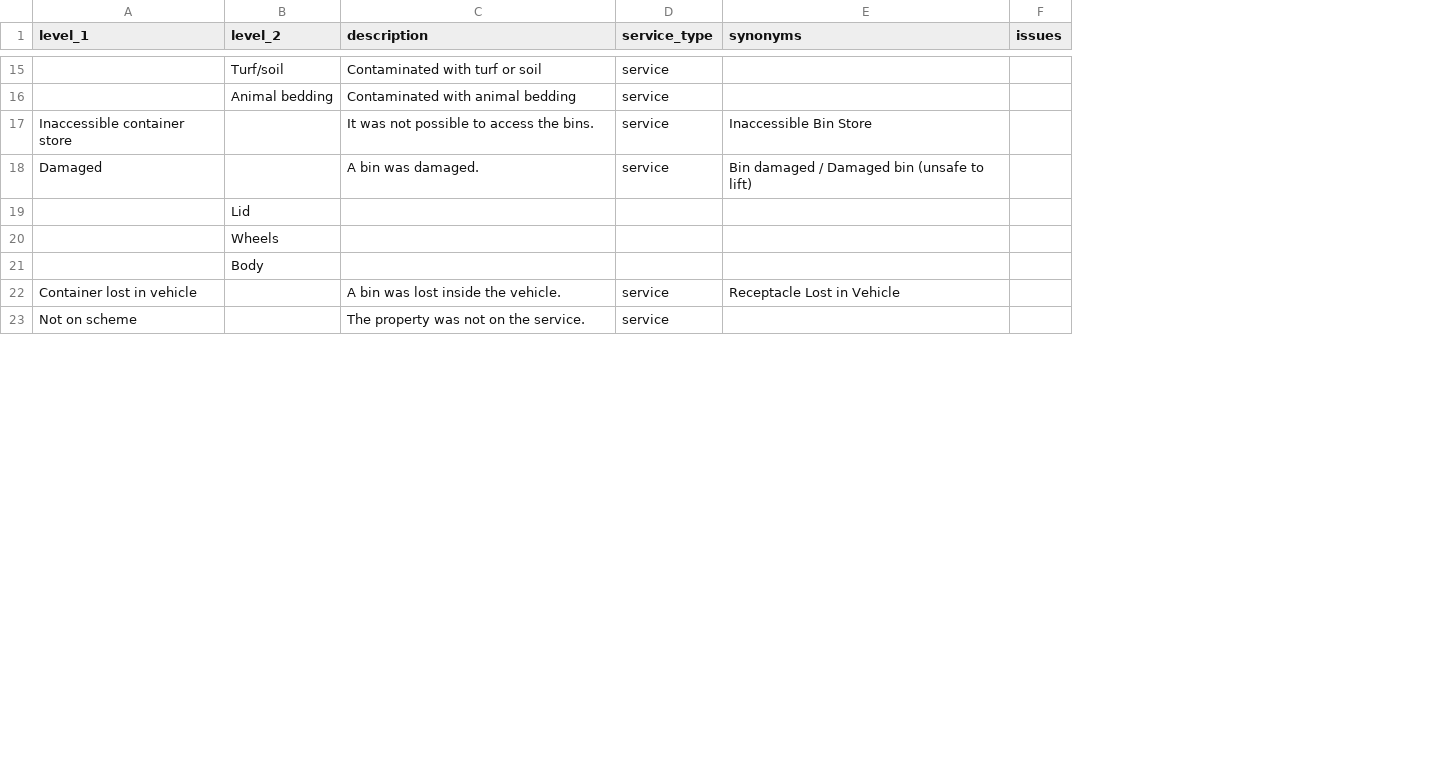
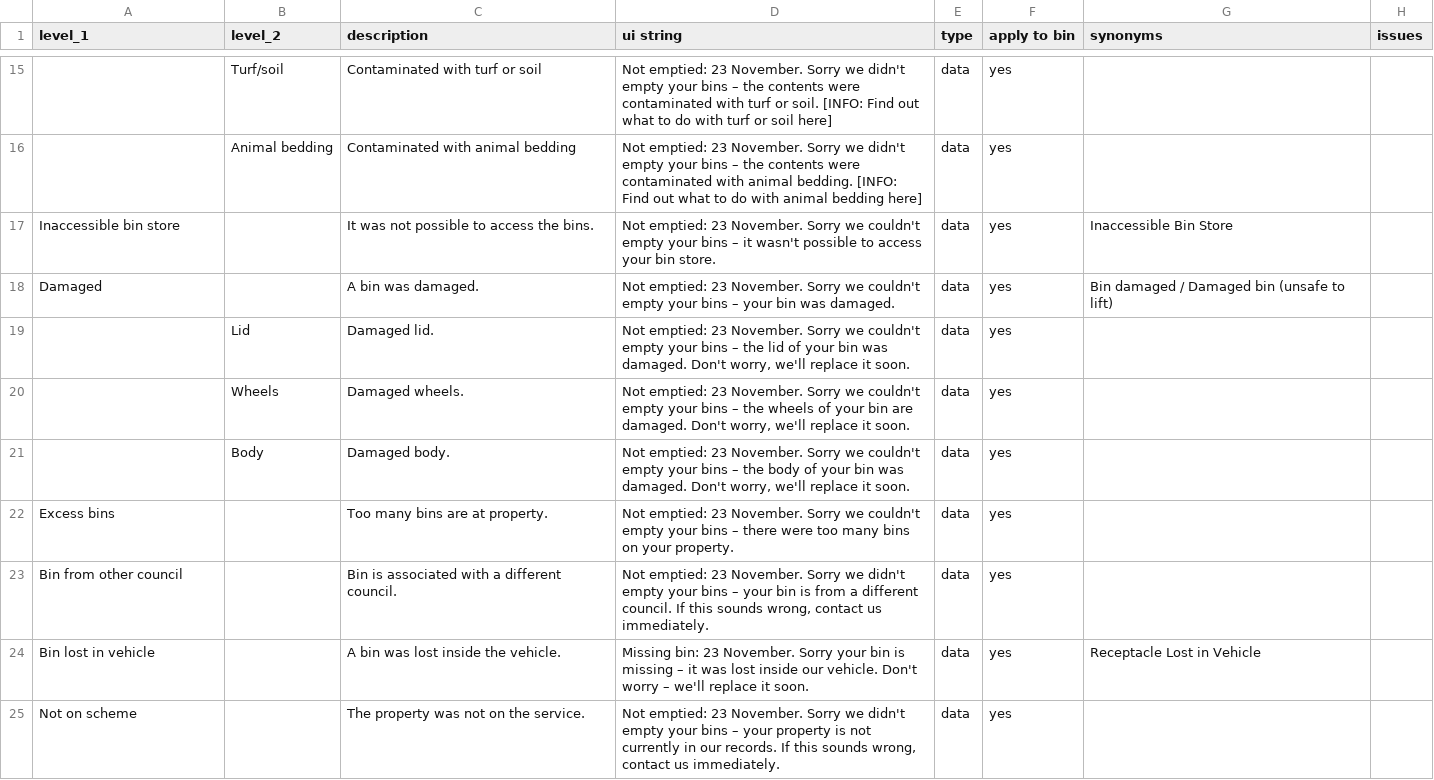
Before and after one commit to communitiesuk/waste-service-standards, a CSV file: _data/collection_event_types.csv, drawn as a sheet; only a part is shown, gaps mark what is left out; removed rows and columns are numbered as before the commit, all else as after; the diff covers the shown part only; the diff names each change by its address in the sheet, - before the commit and + after, or states it on an @@ line.

```diff
--- a/_data/collection_event_types.csv
+++ b/_data/collection_event_types.csv
-column D (service_type), rows 15-23: service | service | service | service |  |  |  | service | service
+column D (ui string), rows 15-21: Not emptied: 23 November. Sorry we didn't empty your bins – the contents were contaminated with turf or soil. [INFO: Find out what to do with turf or soil here] | Not emptied: 23 November. Sorry we didn't empty your bins – the contents were contaminated with animal bedding. [INFO: Find out what to do with animal bedding here] | Not emptied: 23 November. Sorry we couldn't empty your bins – it wasn't possible to access your bin store. | Not emptied: 23 November. Sorry we couldn't empty your bins – your bin was damaged. | Not emptied: 23 November. Sorry we couldn't empty your bins – the lid of your bin was damaged. Don't worry, we'll replace it soon. | Not emptied: 23 November. Sorry we couldn't empty your bins – the wheels of your bin are damaged. Don't worry, we'll replace it soon. | Not emptied: 23 November. Sorry we couldn't empty your bins – the body of your bin was damaged. Don't worry, we'll replace it soon.; rows 24-25: Missing bin: 23 November. Sorry your bin is missing – it was lost inside our vehicle. Don't worry – we'll replace it soon. | Not emptied: 23 November. Sorry we didn't empty your bins – your property is not currently in our records. If this sounds wrong, contact us immediately.
+column E (type), rows 15-21: all data; rows 24-25: data | data
+column F (apply to bin), rows 15-21: all yes; rows 24-25: yes | yes
-A17 (level_1): Inaccessible container store
+A17 (level_1): Inaccessible bin store
-C19 (description): (empty)
+C19 (description): Damaged lid.
-C20 (description): (empty)
+C20 (description): Damaged wheels.
-C21 (description): (empty)
+C21 (description): Damaged body.
+row 22: Excess bins |  | Too many bins are at property. | Not emptied: 23 November. Sorry we couldn't empty your bins – there were too many bins on your property. | data | yes
+row 23: Bin from other council |  | Bin is associated with a different council. | Not emptied: 23 November. Sorry we didn't empty your bins – your bin is from a different council. If this sounds wrong, contact us immediately. | data | yes
-A24 (level_1): Container lost in vehicle
+A24 (level_1): Bin lost in vehicle
```
Also changed, not shown: 5 added rows, 2 removed rows and 4 edited cells elsewhere in this file, _data/materials.csv, 14 other files.
